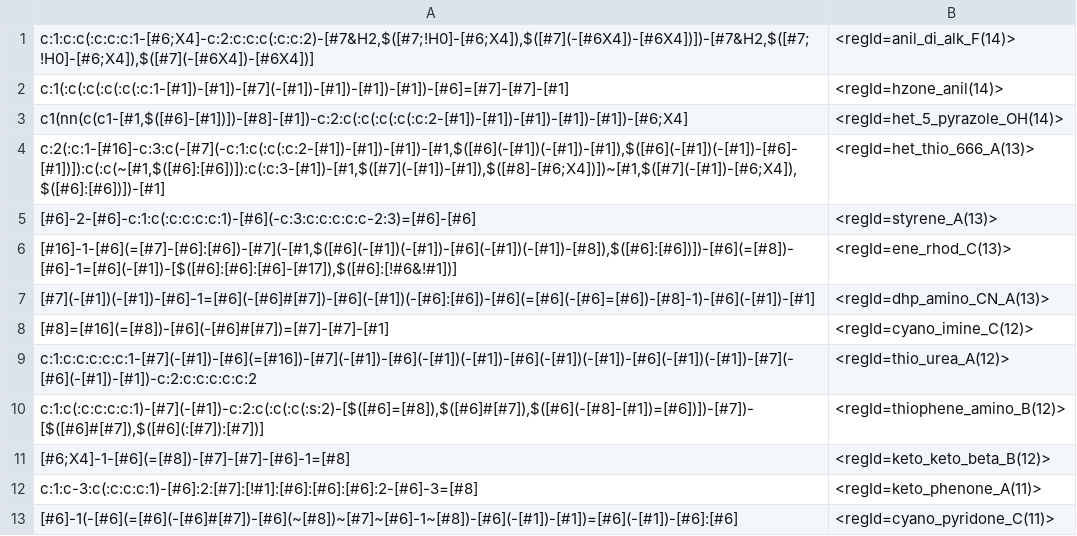
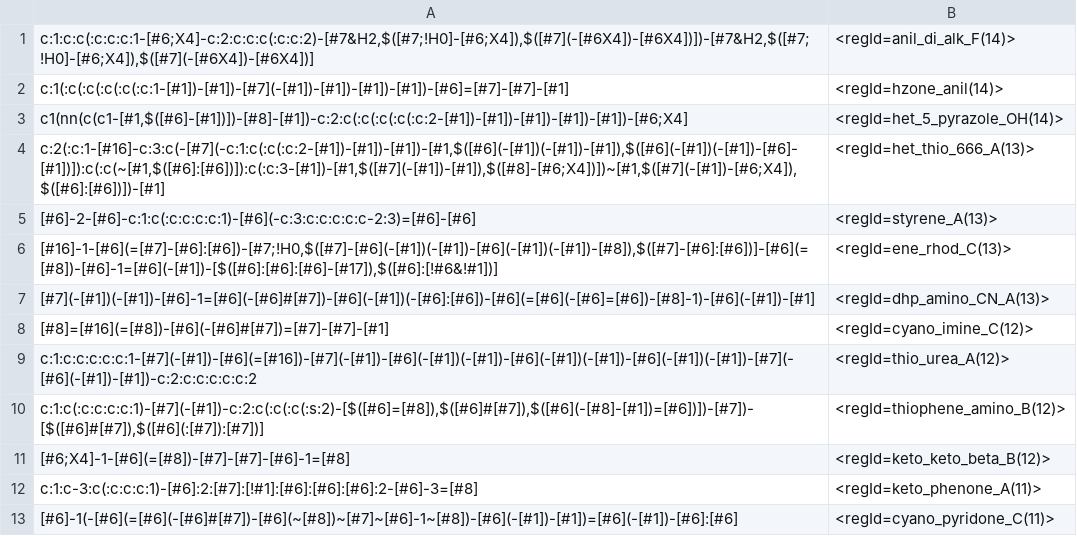
Before and after one commit to rdkit/rdkit, a CSV file: Data/Pains/wehi_pains.csv, drawn as a sheet; only a part is shown.

Commit message:
update another PAINS

```diff
--- a/Data/Pains/wehi_pains.csv
+++ b/Data/Pains/wehi_pains.csv
@@ -5,3 +5,3 @@
 "[#6]-2-[#6]-c:1:c(:c:c:c:c:1)-[#6](-c:3:c:c:c:c:c-2:3)=[#6]-[#6]","<regId=styrene_A(13)>"
-"[#16]-1-[#6](=[#7]-[#6]:[#6])-[#7](-[#1,$([#6](-[#1])(-[#1])-[#6](-[#1])(-[#1])-[#8]),$([#6]:[#6])])-[#6](=[#8])-[#6]-1=[#6](-[#1])-[$([#6]:[#6]:[#6]-[#17]),$([#6]:[!#6&!#1])]","<regId=ene_rhod_C(13)>"
+"[#16]-1-[#6](=[#7]-[#6]:[#6])-[#7;!H0,$([#7]-[#6](-[#1])(-[#1])-[#6](-[#1])(-[#1])-[#8]),$([#7]-[#6]:[#6])]-[#6](=[#8])-[#6]-1=[#6](-[#1])-[$([#6]:[#6]:[#6]-[#17]),$([#6]:[!#6&!#1])]","<regId=ene_rhod_C(13)>"
 "[#7](-[#1])(-[#1])-[#6]-1=[#6](-[#6]#[#7])-[#6](-[#1])(-[#6]:[#6])-[#6](=[#6](-[#6]=[#6])-[#8]-1)-[#6](-[#1])-[#1]","<regId=dhp_amino_CN_A(13)>"
```
